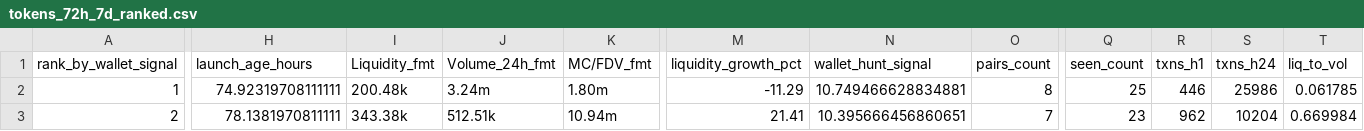
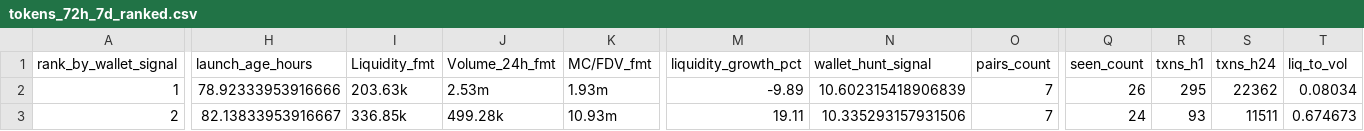
Before and after one commit to ziovajoz/solana-token-csv, a CSV file: output/tokens_72h_7d_ranked.csv, drawn as a sheet; only a part is shown, gaps mark what is left out; the diff covers the shown part only; the diff names each change by its address in the sheet, - before the commit and + after, or states it on an @@ line.

```diff
--- a/output/tokens_72h_7d_ranked.csv
+++ b/output/tokens_72h_7d_ranked.csv
-H2 (launch_age_hours): 74.92319708111111
+H2 (launch_age_hours): 78.92333953916666
-I2 (Liquidity_fmt): 200.48k
+I2 (Liquidity_fmt): 203.63k
-J2 (Volume_24h_fmt): 3.24m
+J2 (Volume_24h_fmt): 2.53m
-K2 (MC/FDV_fmt): 1.80m
+K2 (MC/FDV_fmt): 1.93m
-M2 (liquidity_growth_pct): -11.29
+M2 (liquidity_growth_pct): -9.89
-N2 (wallet_hunt_signal): 10.749466628834881
+N2 (wallet_hunt_signal): 10.602315418906839
-O2 (pairs_count): 8
+O2 (pairs_count): 7
-Q2 (seen_count): 25
+Q2 (seen_count): 26
-R2 (txns_h1): 446
+R2 (txns_h1): 295
-S2 (txns_h24): 25986
+S2 (txns_h24): 22362
-T2 (liq_to_vol): 0.061785
+T2 (liq_to_vol): 0.08034
-H3 (launch_age_hours): 78.1381970811111
+H3 (launch_age_hours): 82.13833953916667
-I3 (Liquidity_fmt): 343.38k
+I3 (Liquidity_fmt): 336.85k
-J3 (Volume_24h_fmt): 512.51k
+J3 (Volume_24h_fmt): 499.28k
-K3 (MC/FDV_fmt): 10.94m
+K3 (MC/FDV_fmt): 10.93m
-M3 (liquidity_growth_pct): 21.41
+M3 (liquidity_growth_pct): 19.11
-N3 (wallet_hunt_signal): 10.395666456860651
+N3 (wallet_hunt_signal): 10.335293157931506
-Q3 (seen_count): 23
+Q3 (seen_count): 24
-R3 (txns_h1): 962
+R3 (txns_h1): 93
-S3 (txns_h24): 10204
+S3 (txns_h24): 11511
-T3 (liq_to_vol): 0.669984
+T3 (liq_to_vol): 0.674673
```
Also changed, not shown: 1 added row and 40 edited cells elsewhere in this file, output/excluded.csv, output/included.csv, 9 other files.
